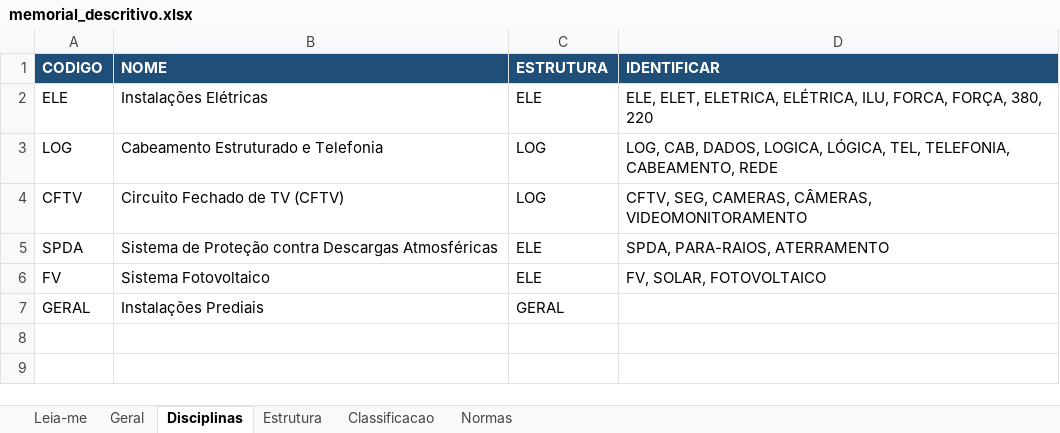
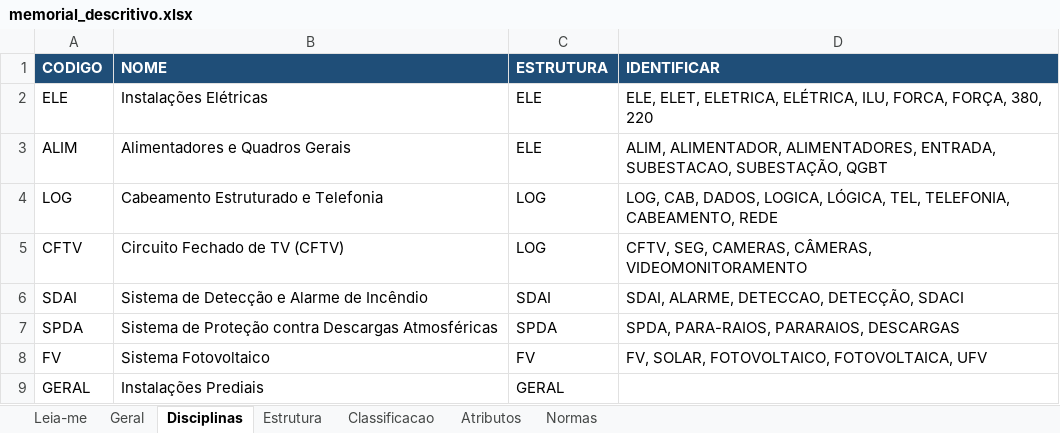
Before and after one commit to rodioegiufao/3Datt, an Excel workbook: 3D/memorial_descritivo.xlsx, sheet Disciplinas, drawn as a sheet; values as stored, in another font and other column widths than the file's, no borders; addresses are those after the commit; the diff names each change by its address in the sheet, - before the commit and + after, or states it on an @@ line.

```diff
--- a/3D/memorial_descritivo.xlsx (sheet Disciplinas)
+++ b/3D/memorial_descritivo.xlsx (sheet Disciplinas)
+sheet tab: Atributos
+row 3: ALIM | Alimentadores e Quadros Gerais | ELE | ALIM, ALIMENTADOR, ALIMENTADORES, ENTRADA, SUBESTACAO, SUBESTAÇÃO, QGBT
+row 6: SDAI | Sistema de Detecção e Alarme de Incêndio | SDAI | SDAI, ALARME, DETECCAO, DETECÇÃO, SDACI
-C7 (ESTRUTURA): ELE
+C7 (ESTRUTURA): SPDA
-D7 (IDENTIFICAR): SPDA, PARA-RAIOS, ATERRAMENTO
+D7 (IDENTIFICAR): SPDA, PARA-RAIOS, PARARAIOS, DESCARGAS
-C8 (ESTRUTURA): ELE
+C8 (ESTRUTURA): FV
-D8 (IDENTIFICAR): FV, SOLAR, FOTOVOLTAICO
+D8 (IDENTIFICAR): FV, SOLAR, FOTOVOLTAICO, FOTOVOLTAICA, UFV
```
Also changed, not shown: sheet Estrutura, sheet Classificacao, sheet Normas, sheet Leia-me, 4 other files.
